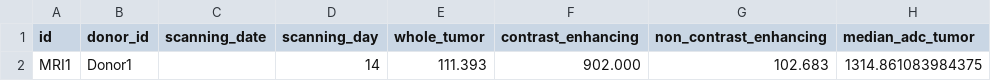
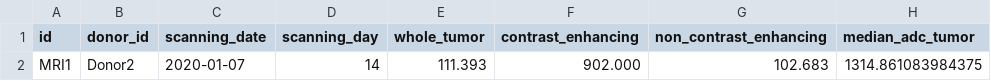
Before and after one commit to dkfz-unite/unite, a TSV file: Unite.Web/Client/public/templates/images/mri-images.tsv, drawn as a sheet; only a part is shown; the diff names each change by its address in the sheet, - before the commit and + after, or states it on an @@ line.

Commit message:
Update mri images template tsv

```diff
--- a/Unite.Web/Client/public/templates/images/mri-images.tsv
+++ b/Unite.Web/Client/public/templates/images/mri-images.tsv
-B2 (donor_id): Donor1
+B2 (donor_id): Donor2
-C2 (scanning_date): (empty)
+C2 (scanning_date): 2020-01-07
```
